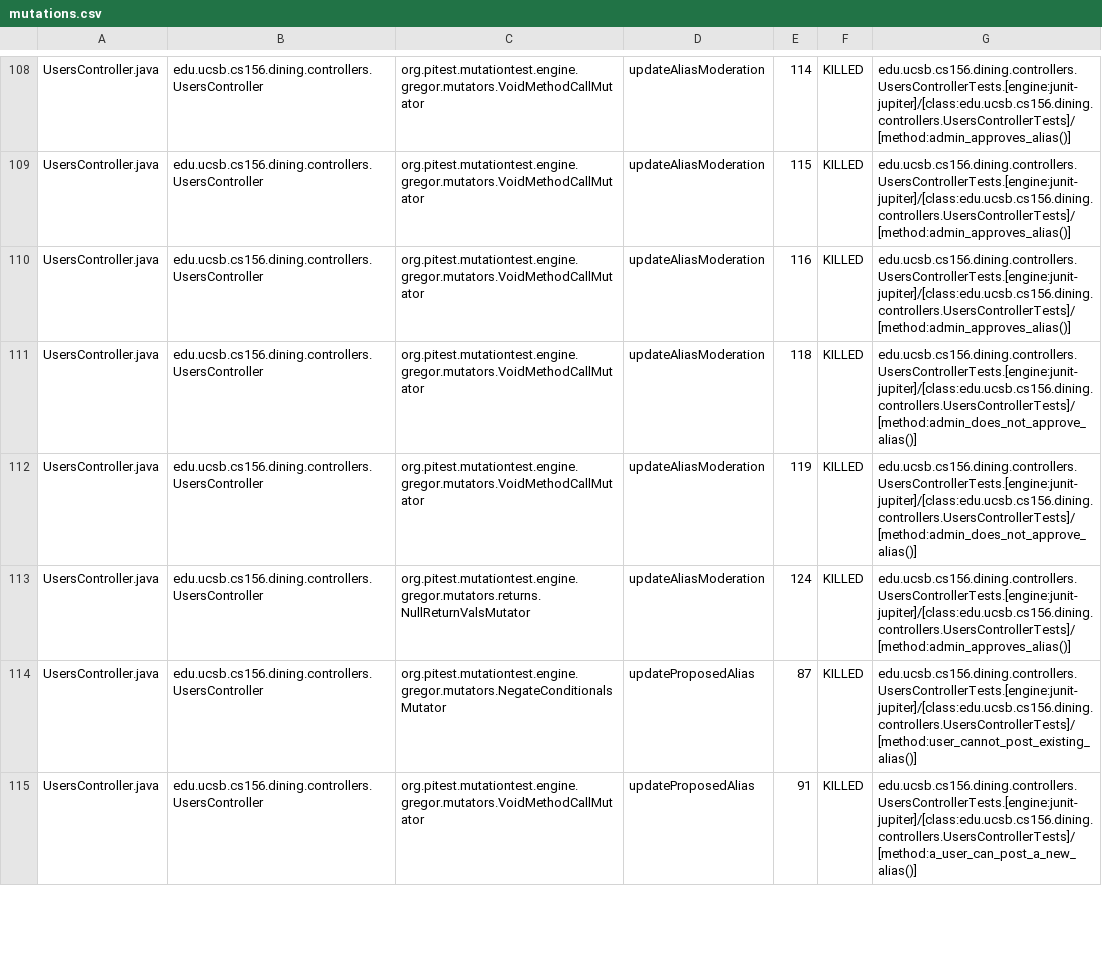
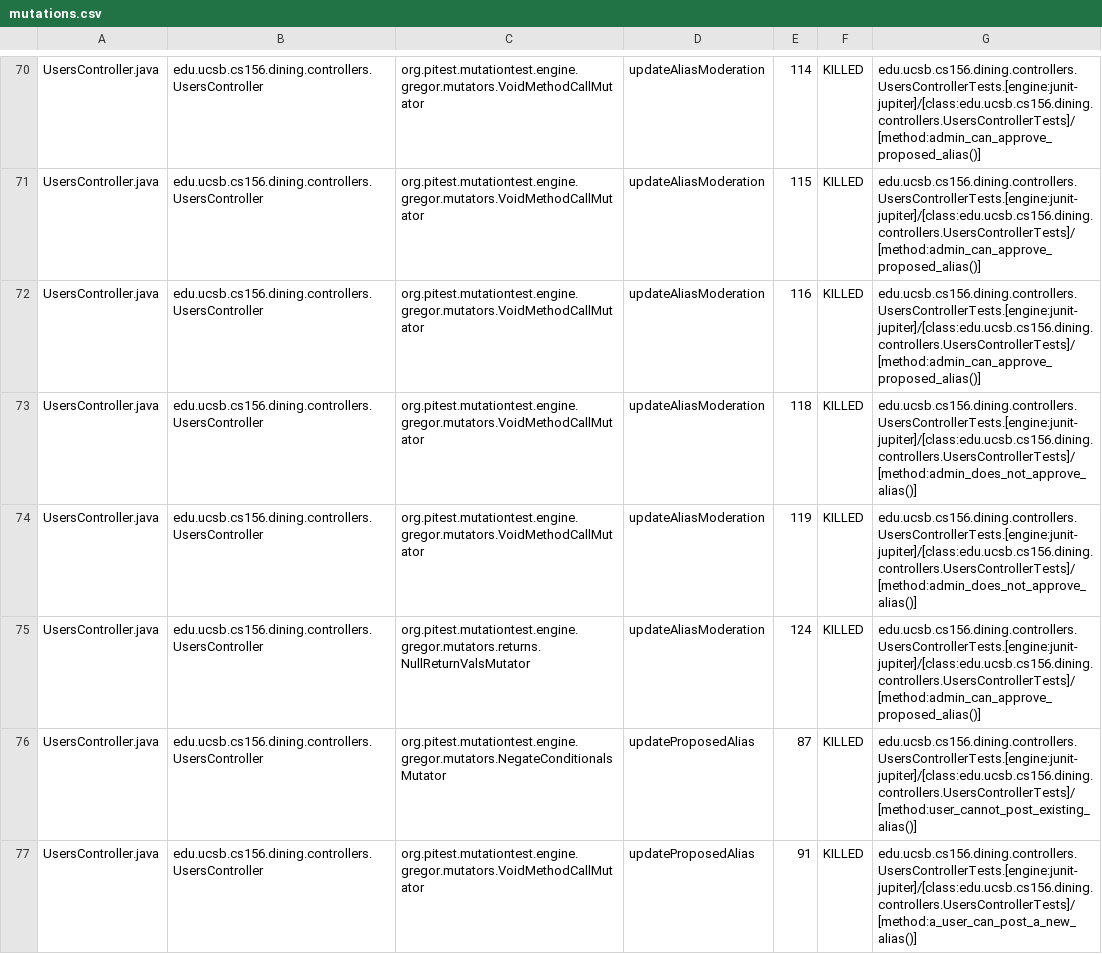
Before and after one commit to ucsb-cs156-f25/proj-dining-f25-08, a CSV file: prs/41/pitest/mutations.csv, drawn as a sheet; only a part is shown, gaps mark what is left out; addresses are those after the commit; the diff covers the shown part only; the diff names each change by its address in the sheet, - before the commit and + after, or states it on an @@ line.

Commit message:
Deploying to gh-pages from @ ucsb-cs156-f25/proj-dining-f25-08@673dbeeb693148459127f53bda829c772cb0e99a 🚀

```diff
--- a/prs/41/pitest/mutations.csv
+++ b/prs/41/pitest/mutations.csv
-G70:G72: edu.ucsb.cs156.dining.controllers.UsersControllerTests.[engine:junit-jupiter]/[class:edu.ucsb.cs156.dining.controllers.UsersControllerTests]/[method:admin_approves_alias()]
+G70:G72: edu.ucsb.cs156.dining.controllers.UsersControllerTests.[engine:junit-jupiter]/[class:edu.ucsb.cs156.dining.controllers.UsersControllerTests]/[method:admin_can_approve_proposed_alias()]
-G75: edu.ucsb.cs156.dining.controllers.UsersControllerTests.[engine:junit-jupiter]/[class:edu.ucsb.cs156.dining.controllers.UsersControllerTests]/[method:admin_approves_alias()]
+G75: edu.ucsb.cs156.dining.controllers.UsersControllerTests.[engine:junit-jupiter]/[class:edu.ucsb.cs156.dining.controllers.UsersControllerTests]/[method:admin_can_approve_proposed_alias()]
```
Also changed, not shown: 3 added rows, 3 removed rows, 36 moved rows and 27 edited cells elsewhere in this file, 20 other files.
